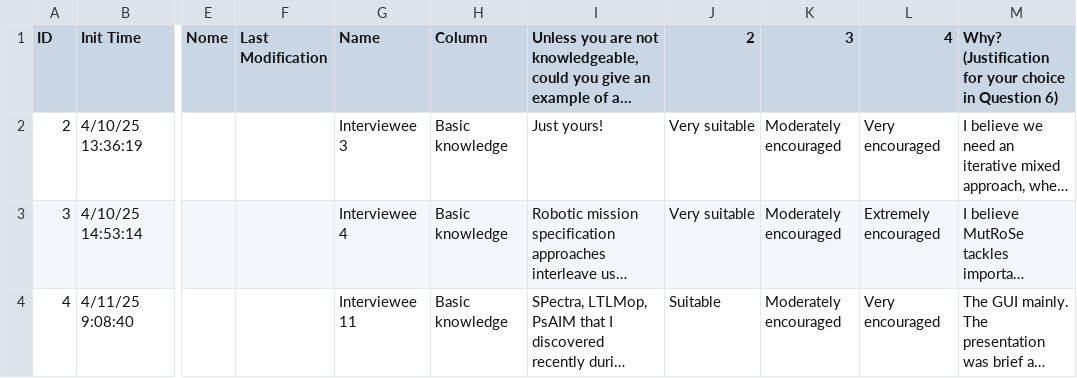
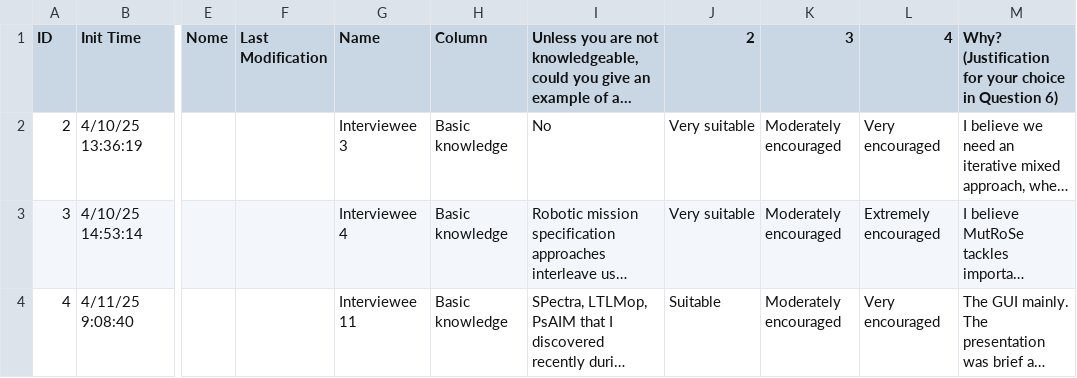
Before and after one commit to GroomYourSpecs/GroomYourSpecs_ReplicationPackage, a CSV file: interview/interview_questionnaire.csv, drawn as a sheet; only a part is shown, gaps mark what is left out; long unchanged cells end in …; the diff names each change by its address in the sheet, - before the commit and + after, or states it on an @@ line.

Commit message:
Update interview_questionnaire.csv

```diff
--- a/interview/interview_questionnaire.csv
+++ b/interview/interview_questionnaire.csv
-I2: Just yours!
+I2: No
```
